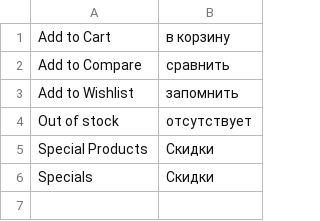
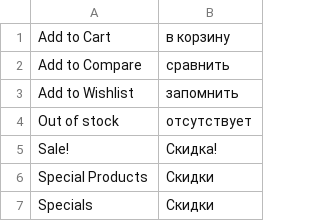
Before and after one commit to magento-russia/2, a CSV file: app/locale/ru_DF/Thirty4_CatalogSale.csv, drawn as a sheet; the diff names each change by its address in the sheet, - before the commit and + after, or states it on an @@ line.

```diff
--- a/app/locale/ru_DF/Thirty4_CatalogSale.csv
+++ b/app/locale/ru_DF/Thirty4_CatalogSale.csv
+row 5: Sale! | Скидка!
```
Also changed, not shown: app/locale/ru_DF/Mage_Catalog.csv.
